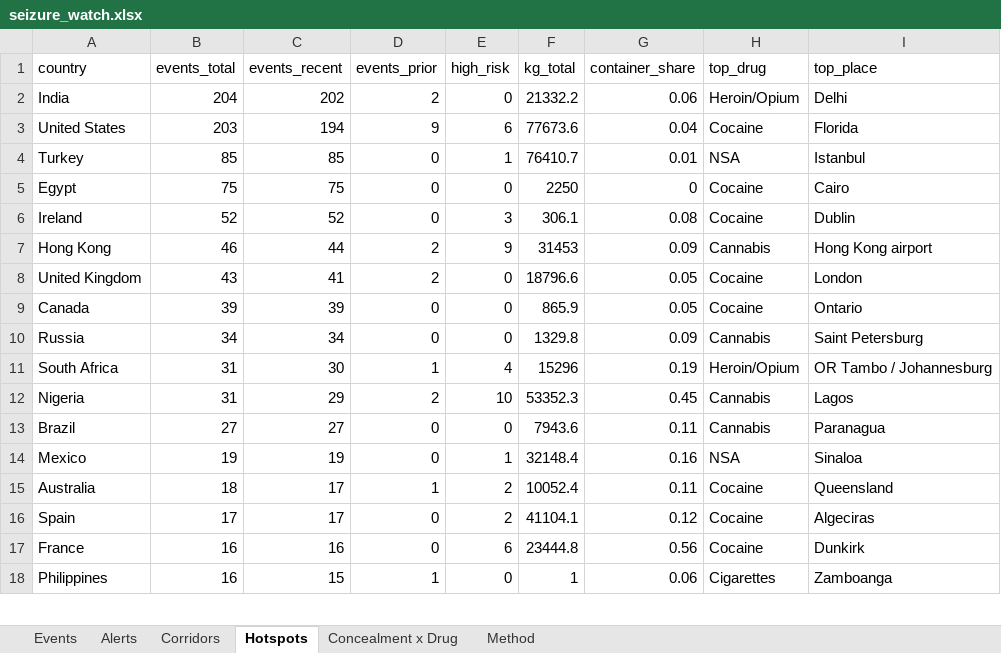
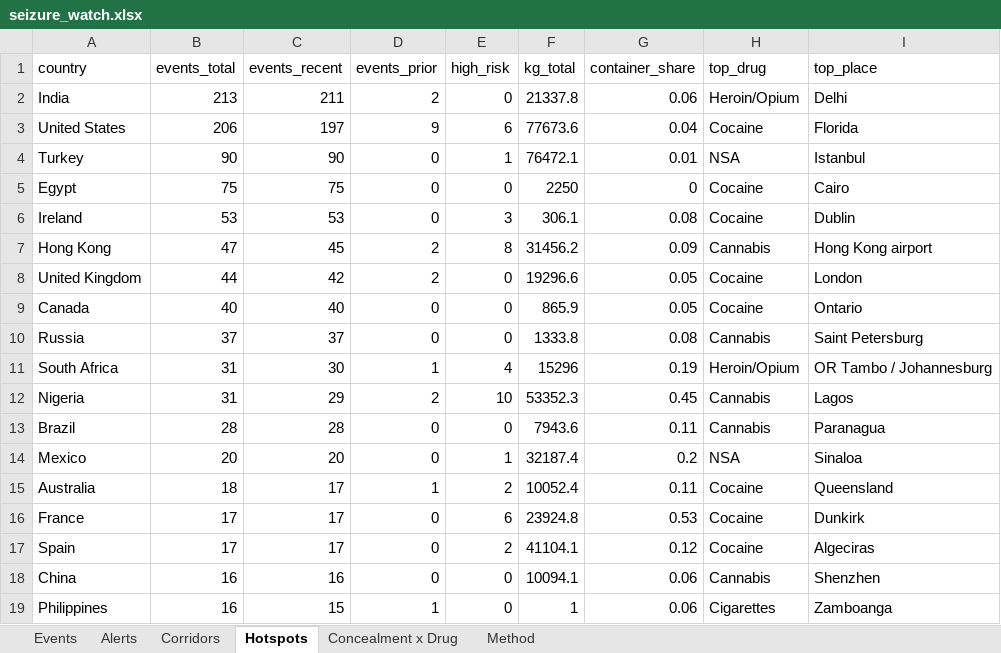
Before and after one commit to glretief-ux/Seizure-watch-, an Excel workbook: docs/seizure_watch.xlsx, sheet Hotspots, drawn as a sheet; only a part is shown; values as stored, in another font and other column widths than the file's, no borders; removed rows and columns are numbered as before the commit, all else as after; the diff covers the shown part only; the diff names each change by its address in the sheet, - before the commit and + after, or states it on an @@ line.

```diff
--- a/docs/seizure_watch.xlsx (sheet Hotspots)
+++ b/docs/seizure_watch.xlsx (sheet Hotspots)
-B2 (events_total): 204
+B2 (events_total): 213
-C2 (events_recent): 202
+C2 (events_recent): 211
-F2 (kg_total): 21332.2
+F2 (kg_total): 21337.8
-B3 (events_total): 203
+B3 (events_total): 206
-C3 (events_recent): 194
+C3 (events_recent): 197
-B4 (events_total): 85
+B4 (events_total): 90
-C4 (events_recent): 85
+C4 (events_recent): 90
-F4 (kg_total): 76410.7
+F4 (kg_total): 76472.1
-B6 (events_total): 52
+B6 (events_total): 53
-C6 (events_recent): 52
+C6 (events_recent): 53
-B7 (events_total): 46
+B7 (events_total): 47
-C7 (events_recent): 44
+C7 (events_recent): 45
-E7 (high_risk): 9
+E7 (high_risk): 8
-F7 (kg_total): 31453
+F7 (kg_total): 31456.2
-B8 (events_total): 43
+B8 (events_total): 44
-C8 (events_recent): 41
+C8 (events_recent): 42
-F8 (kg_total): 18796.6
+F8 (kg_total): 19296.6
-B9 (events_total): 39
+B9 (events_total): 40
-C9 (events_recent): 39
+C9 (events_recent): 40
-B10 (events_total): 34
+B10 (events_total): 37
-C10 (events_recent): 34
+C10 (events_recent): 37
-F10 (kg_total): 1329.8
+F10 (kg_total): 1333.8
-G10 (container_share): 0.09
+G10 (container_share): 0.08
-B13 (events_total): 27
+B13 (events_total): 28
-C13 (events_recent): 27
+C13 (events_recent): 28
-B14 (events_total): 19
+B14 (events_total): 20
-C14 (events_recent): 19
+C14 (events_recent): 20
-F14 (kg_total): 32148.4
+F14 (kg_total): 32187.4
-G14 (container_share): 0.16
+G14 (container_share): 0.2
+row 16: France | 17 | 17 | 0 | 6 | 23924.8 | 0.53 | Cocaine | Dunkirk
-row 17: France | 16 | 16 | 0 | 6 | 23444.8 | 0.56 | Cocaine | Dunkirk
+row 18: China | 16 | 16 | 0 | 0 | 10094.1 | 0.06 | Cannabis | Shenzhen
```
Also changed, not shown: 10 added rows and 9 removed rows elsewhere in this sheet, sheet Events, sheet Corridors, sheet Concealment x Drug, sheet Alerts, 5 other files.
